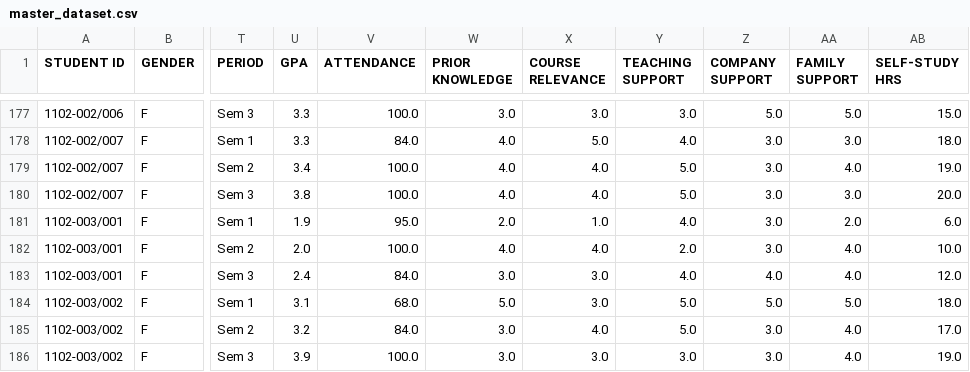
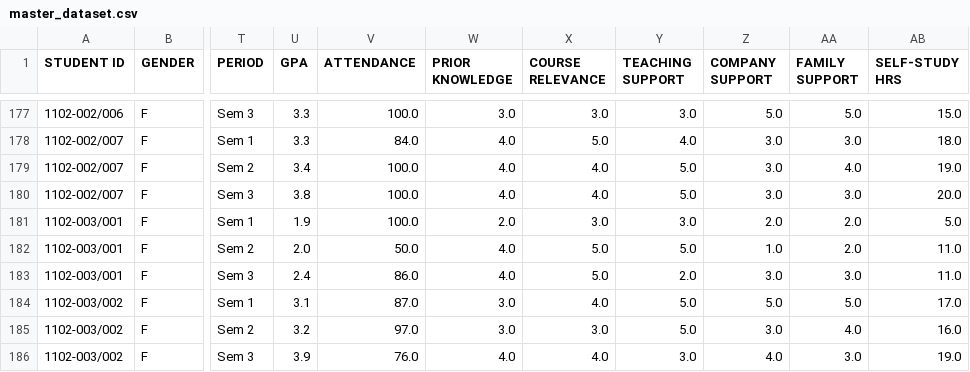
Before and after one commit to MAXEfficency/DAVICA2, a CSV file: cleaned_data/master_dataset.csv, drawn as a sheet; only a part is shown, gaps mark what is left out; the diff covers the shown part only; the diff names each change by its address in the sheet, - before the commit and + after, or states it on an @@ line.

```diff
--- a/cleaned_data/master_dataset.csv
+++ b/cleaned_data/master_dataset.csv
-V181 (ATTENDANCE): 95.0
+V181 (ATTENDANCE): 100.0
-X181 (COURSE RELEVANCE): 1.0
+X181 (COURSE RELEVANCE): 3.0
-Y181 (TEACHING SUPPORT): 4.0
+Y181 (TEACHING SUPPORT): 3.0
-Z181 (COMPANY SUPPORT): 3.0
+Z181 (COMPANY SUPPORT): 2.0
-AB181 (SELF-STUDY HRS): 6.0
+AB181 (SELF-STUDY HRS): 5.0
-V182 (ATTENDANCE): 100.0
+V182 (ATTENDANCE): 50.0
-X182 (COURSE RELEVANCE): 4.0
+X182 (COURSE RELEVANCE): 5.0
-Y182 (TEACHING SUPPORT): 2.0
+Y182 (TEACHING SUPPORT): 5.0
-Z182 (COMPANY SUPPORT): 3.0
+Z182 (COMPANY SUPPORT): 1.0
-AA182 (FAMILY SUPPORT): 4.0
+AA182 (FAMILY SUPPORT): 2.0
-AB182 (SELF-STUDY HRS): 10.0
+AB182 (SELF-STUDY HRS): 11.0
-V183 (ATTENDANCE): 84.0
+V183 (ATTENDANCE): 86.0
-W183 (PRIOR KNOWLEDGE): 3.0
+W183 (PRIOR KNOWLEDGE): 4.0
-X183 (COURSE RELEVANCE): 3.0
+X183 (COURSE RELEVANCE): 5.0
-Y183 (TEACHING SUPPORT): 4.0
+Y183 (TEACHING SUPPORT): 2.0
-Z183 (COMPANY SUPPORT): 4.0
+Z183 (COMPANY SUPPORT): 3.0
-AA183 (FAMILY SUPPORT): 4.0
+AA183 (FAMILY SUPPORT): 3.0
-AB183 (SELF-STUDY HRS): 12.0
+AB183 (SELF-STUDY HRS): 11.0
-V184 (ATTENDANCE): 68.0
+V184 (ATTENDANCE): 87.0
-W184 (PRIOR KNOWLEDGE): 5.0
+W184 (PRIOR KNOWLEDGE): 3.0
-X184 (COURSE RELEVANCE): 3.0
+X184 (COURSE RELEVANCE): 4.0
-AB184 (SELF-STUDY HRS): 18.0
+AB184 (SELF-STUDY HRS): 17.0
-V185 (ATTENDANCE): 84.0
+V185 (ATTENDANCE): 97.0
-X185 (COURSE RELEVANCE): 4.0
+X185 (COURSE RELEVANCE): 3.0
-AB185 (SELF-STUDY HRS): 17.0
+AB185 (SELF-STUDY HRS): 16.0
-V186 (ATTENDANCE): 100.0
+V186 (ATTENDANCE): 76.0
-W186 (PRIOR KNOWLEDGE): 3.0
+W186 (PRIOR KNOWLEDGE): 4.0
-X186 (COURSE RELEVANCE): 3.0
+X186 (COURSE RELEVANCE): 4.0
-Z186 (COMPANY SUPPORT): 3.0
+Z186 (COMPANY SUPPORT): 4.0
-AA186 (FAMILY SUPPORT): 4.0
+AA186 (FAMILY SUPPORT): 3.0
```
Also changed, not shown: 75 edited cells elsewhere in this file, cleaned_data/student_results_clean.csv, cleaned_data/student_survey_clean.csv, 8 other files.
